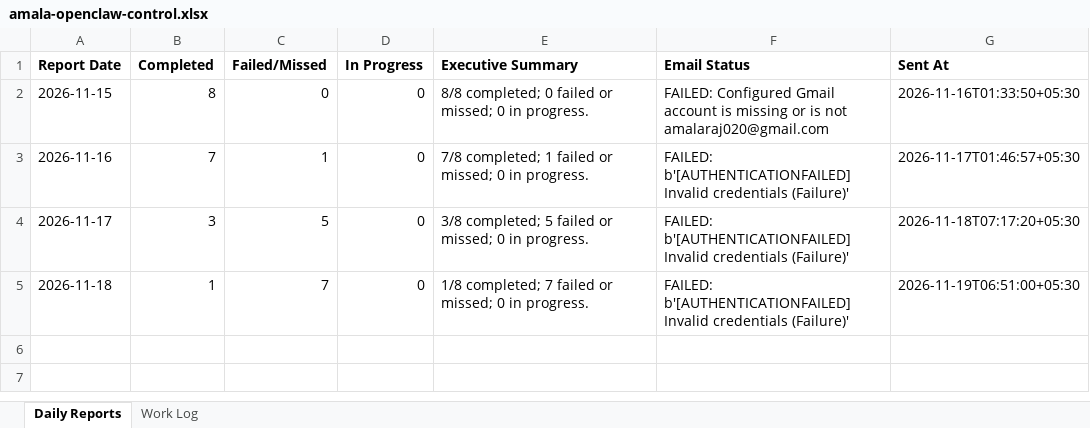
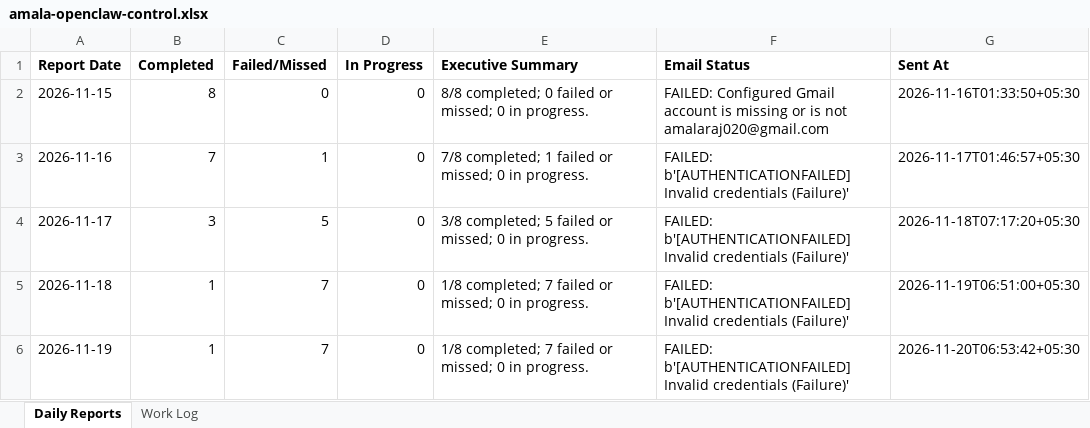
Before and after one commit to amalraj020-a11y/9am-office-work, an Excel workbook: management/amala-openclaw-control.xlsx, sheet Daily Reports, drawn as a sheet; values as stored, in another font and other column widths than the file's, no borders; the diff names each change by its address in the sheet, - before the commit and + after, or states it on an @@ line.

Commit message:
Record nightly OpenClaw control report

```diff
--- a/management/amala-openclaw-control.xlsx (sheet Daily Reports)
+++ b/management/amala-openclaw-control.xlsx (sheet Daily Reports)
+row 6: 2026-11-19 | 1 | 7 | 0 | 1/8 completed; 7 failed or missed; 0 in progress. | FAILED: b'[AUTHENTICATIONFAILED] Invalid credentials (Failure)' | 2026-11-20T06:53:42+05:30
```
Also changed, not shown: sheet Work Log, 1 other file.
